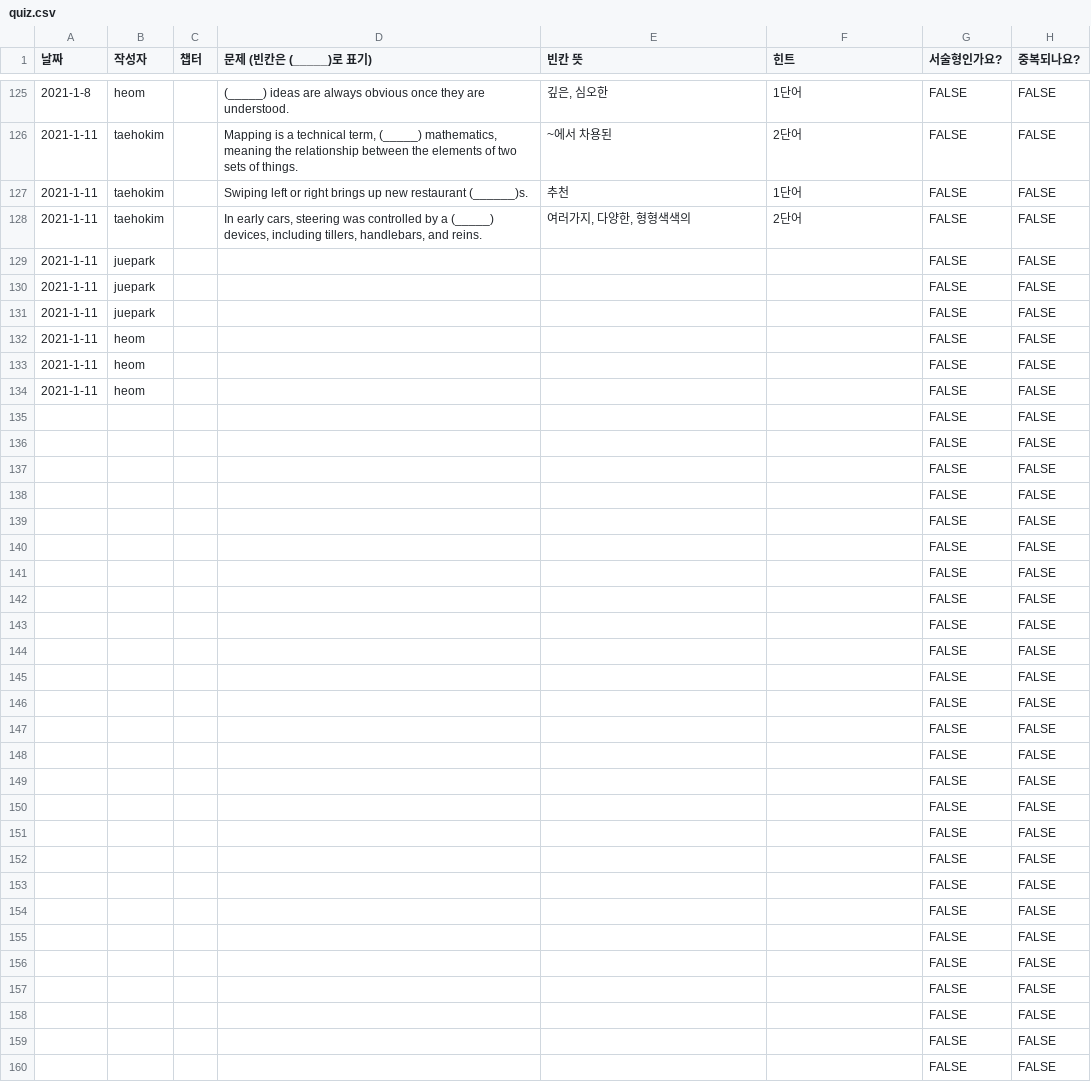
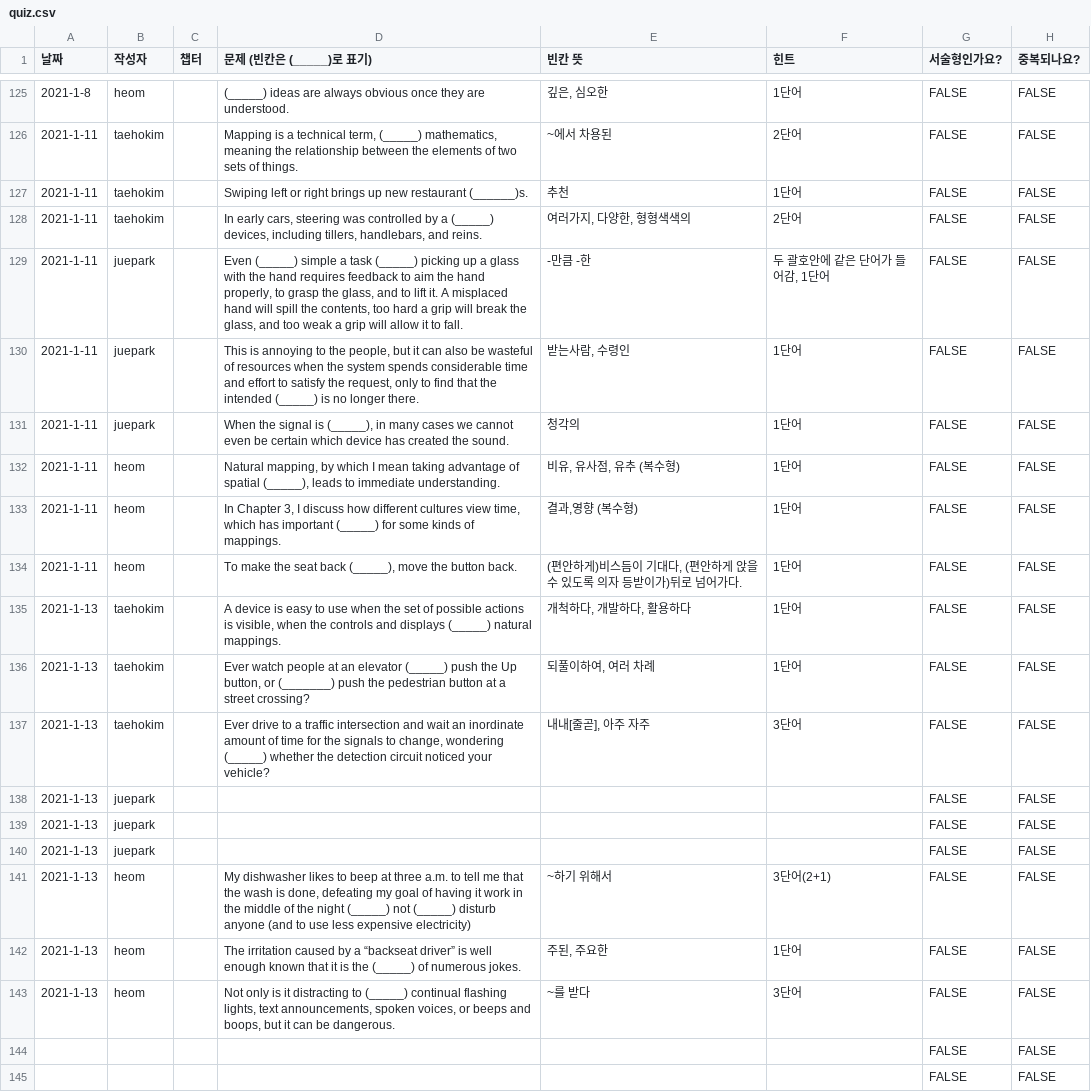
Before and after one commit to humonnom/E-Q-P, a CSV file: src/quiz.csv, drawn as a sheet; only a part is shown, gaps mark what is left out; the shorter side is filled out with more unchanged rows.

```diff
--- a/src/quiz.csv
+++ b/src/quiz.csv
@@ -134,17 +134,17 @@
 "2021-1-11","taehokim","","In early cars, steering was controlled by a (_____) devices, including tillers, handlebars, and reins.","여러가지, 다양한, 형형색색의","2단어","FALSE","FALSE","","","","","","","","","","","","","","","","","","","",""
-"2021-1-11","juepark","","","","","FALSE","FALSE","","","","","","","","","","","","","","","","","","","",""
-"2021-1-11","juepark","","","","","FALSE","FALSE","","","","","","","","","","","","","","","","","","","",""
-"2021-1-11","juepark","","","","","FALSE","FALSE","","","","","","","","","","","","","","","","","","","",""
-"2021-1-11","heom","","","","","FALSE","FALSE","","","","","","","","","","","","","","","","","","","",""
-"2021-1-11","heom","","","","","FALSE","FALSE","","","","","","","","","","","","","","","","","","","",""
-"2021-1-11","heom","","","","","FALSE","FALSE","","","","","","","","","","","","","","","","","","","",""
-"","","","","","","FALSE","FALSE","","","","","","","","","","","","","","","","","","","",""
-"","","","","","","FALSE","FALSE","","","","","","","","","","","","","","","","","","","",""
-"","","","","","","FALSE","FALSE","","","","","","","","","","","","","","","","","","","",""
-"","","","","","","FALSE","FALSE","","","","","","","","","","","","","","","","","","","",""
-"","","","","","","FALSE","FALSE","","","","","","","","","","","","","","","","","","","",""
-"","","","","","","FALSE","FALSE","","","","","","","","","","","","","","","","","","","",""
-"","","","","","","FALSE","FALSE","","","","","","","","","","","","","","","","","","","",""
-"","","","","","","FALSE","FALSE","","","","","","","","","","","","","","","","","","","",""
-"","","","","","","FALSE","FALSE","","","","","","","","","","","","","","","","","","","",""
+"2021-1-11","juepark","","Even (_____) simple a task (_____) picking up a glass with the hand requires feedback to aim the hand properly, to grasp the glass, and to lift it. A misplaced hand will spill the contents, too hard a grip will break the glass, and too weak a grip will allow it to fall. ","-만큼 -한","두 괄호안에 같은 단어가 들어감, 1단어","FALSE","FALSE","","","","","","","","","","","","","","","","","","","",""
+"2021-1-11","juepark","","This is annoying to the people, but it can also be wasteful of resources when the system spends considerable time and effort to satisfy the request, only to find that the intended (_____) is no longer there. ","받는사람, 수령인","1단어","FALSE","FALSE","","","","","","","","","","","","","","","","","","","",""
+"2021-1-11","juepark","","When the signal is (_____), in many cases we cannot even be certain which device has created the sound. ","청각의","1단어","FALSE","FALSE","","","","","","","","","","","","","","","","","","","",""
+"2021-1-11","heom","","Natural mapping, by which I mean taking advantage of spatial (_____), leads to immediate understanding.","비유, 유사점, 유추 (복수형)","1단어","FALSE","FALSE","","","","","","","","","","","","","","","","","","","",""
+"2021-1-11","heom","","In Chapter 3, I discuss how different cultures view time, which has important (_____) for some kinds of mappings.","결과,영향 (복수형)","1단어","FALSE","FALSE","","","","","","","","","","","","","","","","","","","",""
+"2021-1-11","heom","","To make the seat back (_____), move the button back.","(편안하게)비스듬이 기대다, (편안하게 앉을 수 있도록 의자 등받이가)뒤로 넘어가다.","1단어","FALSE","FALSE","","","","","","","","","","","","","","","","","","","",""
+"2021-1-13","taehokim","","A device is easy to use when the set of possible actions is visible, when the controls and displays (_____) natural mappings.","개척하다, 개발하다, 활용하다","1단어","FALSE","FALSE","","","","","","","","","","","","","","","","","","","",""
+"2021-1-13","taehokim","","Ever watch people at an elevator (_____) push the Up button, or (_______) push the pedestrian button at a street crossing?","되풀이하여, 여러 차례","1단어","FALSE","FALSE","","","","","","","","","","","","","","","","","","","",""
+"2021-1-13","taehokim","","Ever drive to a traffic intersection and wait an inordinate amount of time for the signals to change, wondering (_____) whether the detection circuit noticed your vehicle?","내내[줄곧], 아주 자주","3단어","FALSE","FALSE","","","","","","","","","","","","","","","","","","","",""
+"2021-1-13","juepark","","","","","FALSE","FALSE","","","","","","","","","","","","","","","","","","","",""
+"2021-1-13","juepark","","","","","FALSE","FALSE","","","","","","","","","","","","","","","","","","","",""
+"2021-1-13","juepark","","","","","FALSE","FALSE","","","","","","","","","","","","","","","","","","","",""
+"2021-1-13","heom","","My dishwasher likes to beep at three a.m. to tell me that the wash is done, defeating my goal of having it work in the middle of the night (_____) not (_____) disturb anyone (and to use less expensive electricity)","~하기 위해서","3단어(2+1)","FALSE","FALSE","","","","","","","","","","","","","","","","","","","",""
+"2021-1-13","heom","","The irritation caused by a “backseat driver” is well enough known that it is the (_____) of numerous jokes.","주된, 주요한","1단어","FALSE","FALSE","","","","","","","","","","","","","","","","","","","",""
+"2021-1-13","heom","","Not only is it distracting to (_____) continual flashing lights, text announcements, spoken voices, or beeps and boops, but it can be dangerous.","~를 받다","3단어","FALSE","FALSE","","","","","","","","","","","","","","","","","","","",""
 "","","","","","","FALSE","FALSE","","","","","","","","","","","","","","","","","","","",""
```
Also changed, not shown: src/answer.csv, 37 other files.
